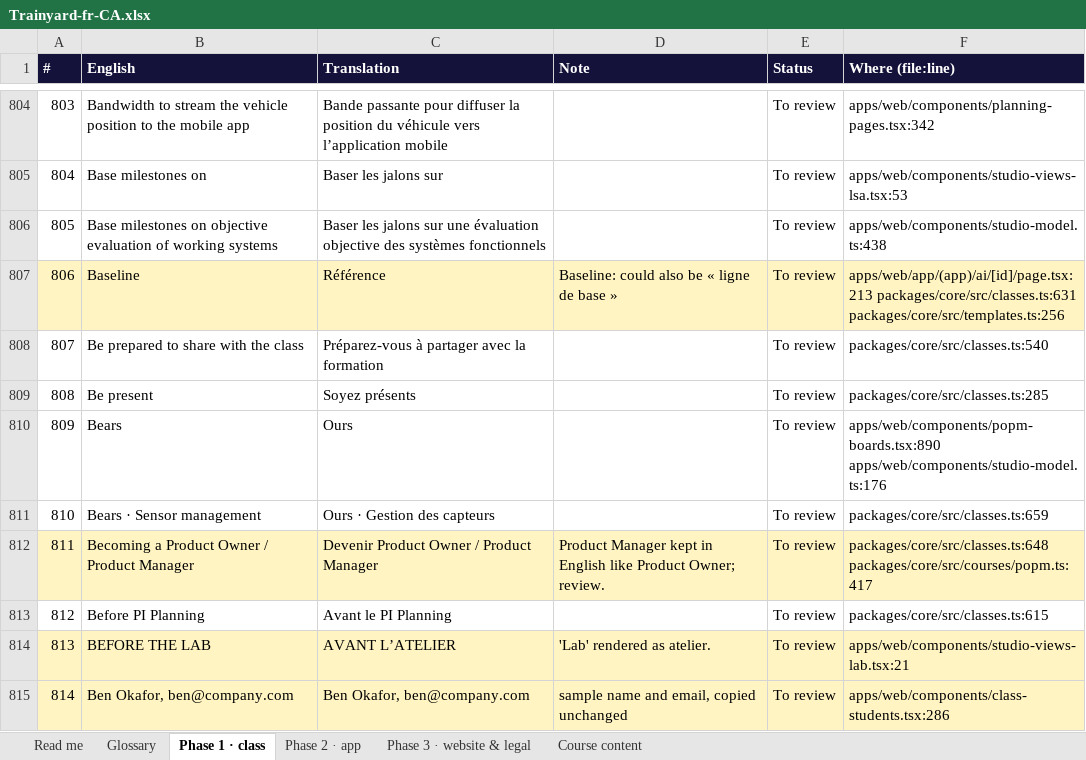
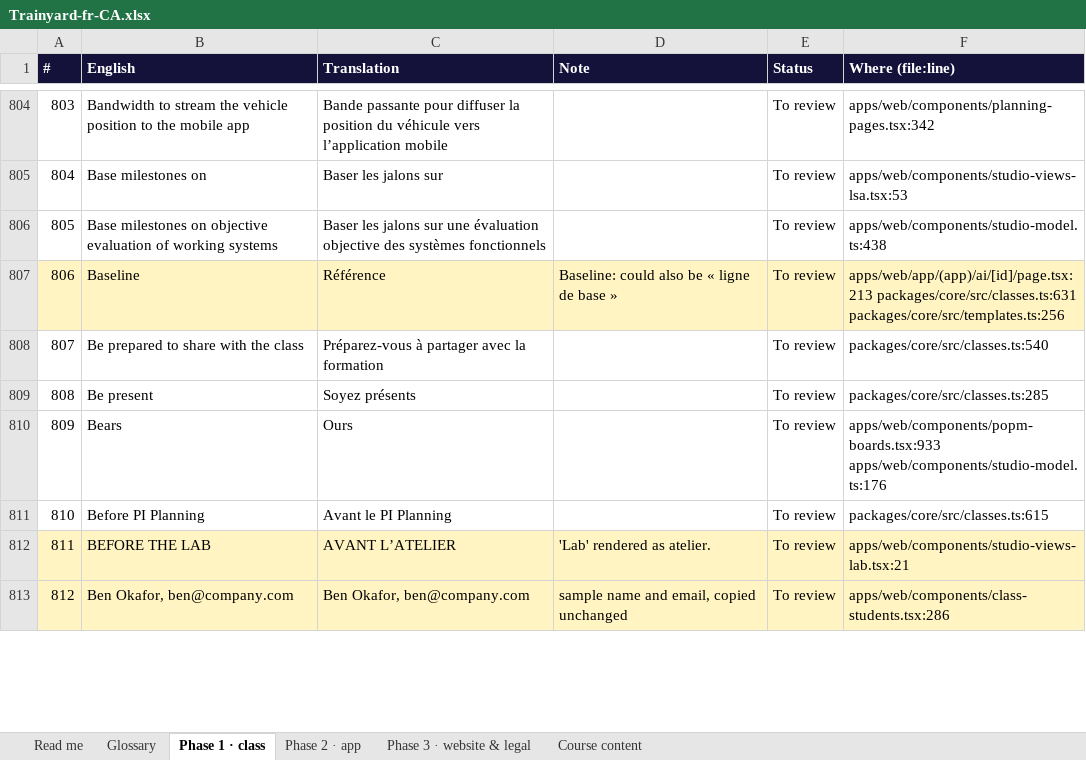
Before and after one commit to mlbwhf/test, an Excel workbook: trainyard/i18n/Trainyard-fr-CA.xlsx, sheet Phase 1 · class, drawn as a sheet; only a part is shown, gaps mark what is left out; values as stored, in another font and other column widths than the file's, no borders; removed rows and columns are numbered as before the commit, all else as after; the diff covers the shown part only; the diff names each change by its address in the sheet, - before the commit and + after, or states it on an @@ line.

```diff
--- a/trainyard/i18n/Trainyard-fr-CA.xlsx (sheet Phase 1 · class)
+++ b/trainyard/i18n/Trainyard-fr-CA.xlsx (sheet Phase 1 · class)
-F810 (Where (file:line)): apps/web/components/popm-boards.tsx:890 apps/web/components/studio-model.ts:176
+F810 (Where (file:line)): apps/web/components/popm-boards.tsx:933 apps/web/components/studio-model.ts:176
-row 811: 810 | Bears · Sensor management | Ours · Gestion des capteurs |  | To review | packages/core/src/classes.ts:659
-row 812: 811 | Becoming a Product Owner / Product Manager | Devenir Product Owner / Product Manager | Product Manager kept in English like Product Owner; review. | To review | packages/core/src/classes.ts:648 packages/core/src/courses/popm.ts:417
@@ column A (#) renumbered from row 811 down @@
```
Also changed, not shown: 8 removed rows and 90 edited cells elsewhere in this sheet, sheet Phase 2 · app, sheet Course content, sheet Phase 3 · website & legal, trainyard/i18n/Trainyard-fr-FR.xlsx, 4 other files.
